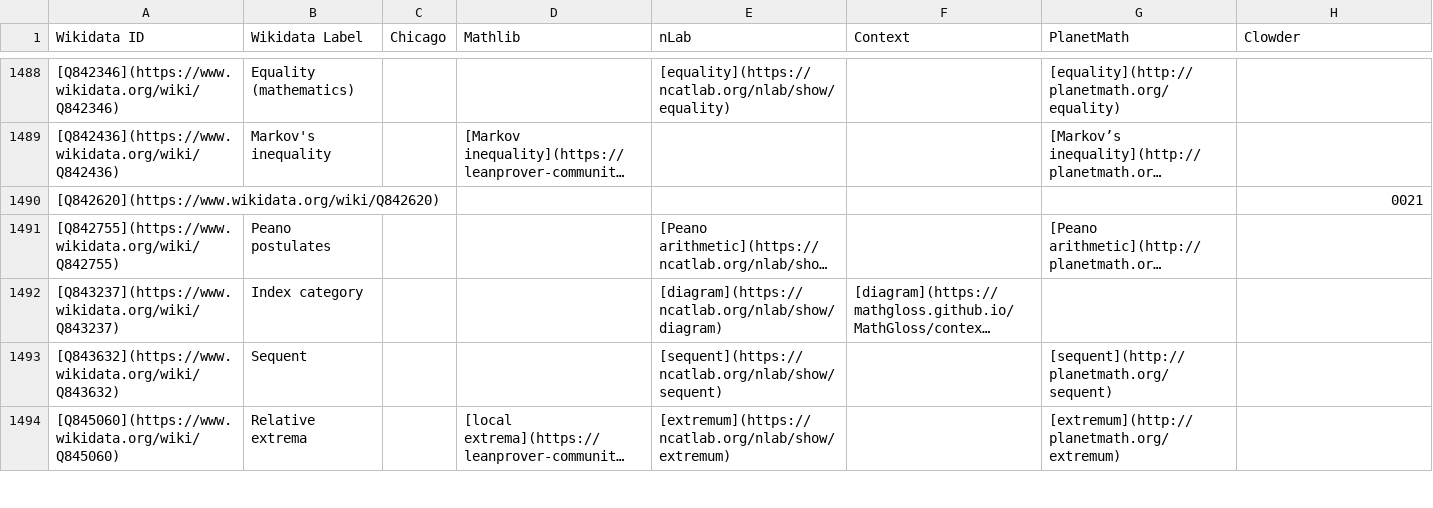
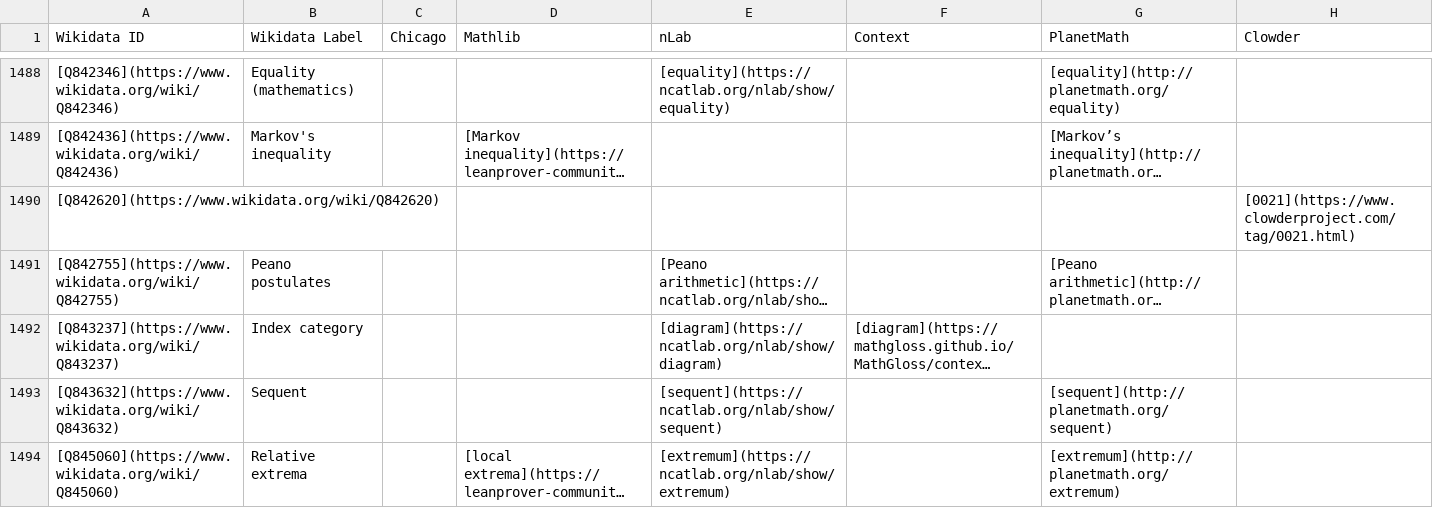
Before and after one commit to MathGloss/MathGloss, a CSV file: database.csv, drawn as a sheet; only a part is shown, gaps mark what is left out; long unchanged cells end in …; the diff covers the shown part only; the diff names each change by its address in the sheet, - before the commit and + after, or states it on an @@ line.

```diff
--- a/database.csv
+++ b/database.csv
-H1490 (Clowder): 0021
+H1490 (Clowder): [0021](https://www.clowderproject.com/tag/0021.html)
```
Also changed, not shown: 45 edited cells elsewhere in this file, 1 other file.
